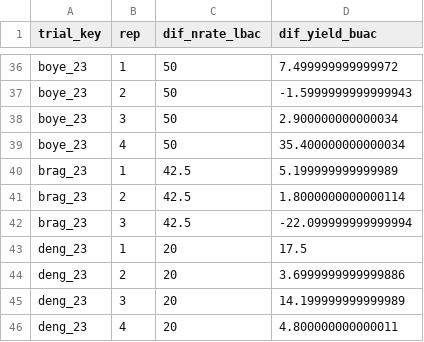
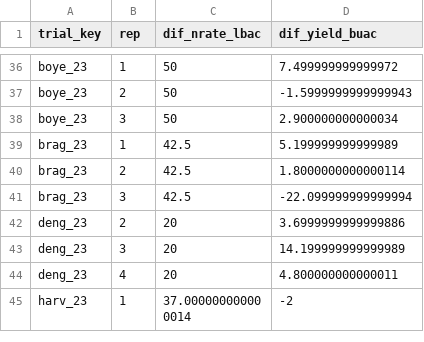
Before and after one commit to vanichols/PFI_CanWeReduceN2, a CSV file: data_tidy/td_trtdiffs.csv, drawn as a sheet; only a part is shown, gaps mark what is left out; the shorter side is filled out with more unchanged rows; the diff names each change by its address in the sheet, - before the commit and + after, or states it on an @@ line.

```diff
--- a/data_tidy/td_trtdiffs.csv
+++ b/data_tidy/td_trtdiffs.csv
-row 39: boye_23 | 4 | 50 | 35.400000000000034
-row 43: deng_23 | 1 | 20 | 17.5
```
Also changed, not shown: data_tidy/td_cornyields.csv, data_tidy/td_money.csv, 4 other files.
